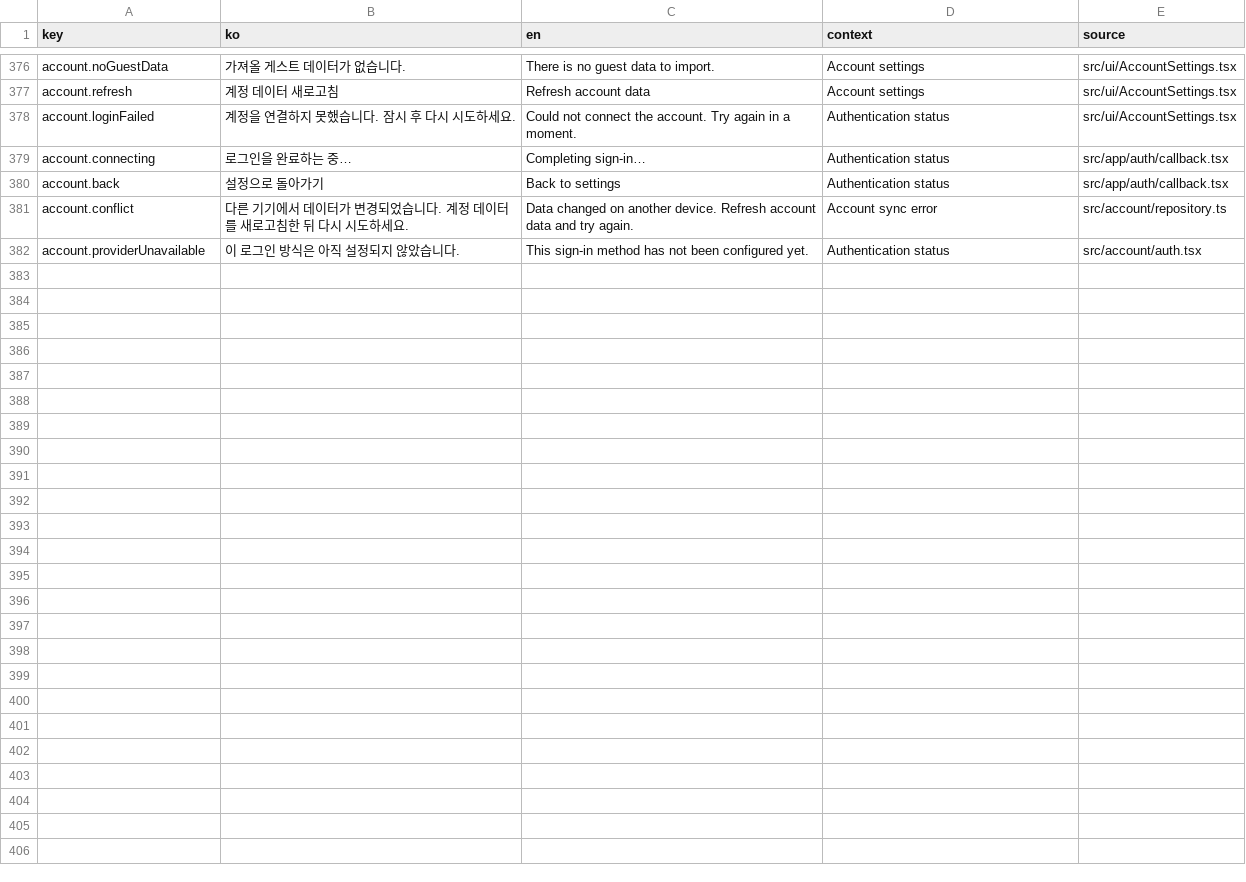
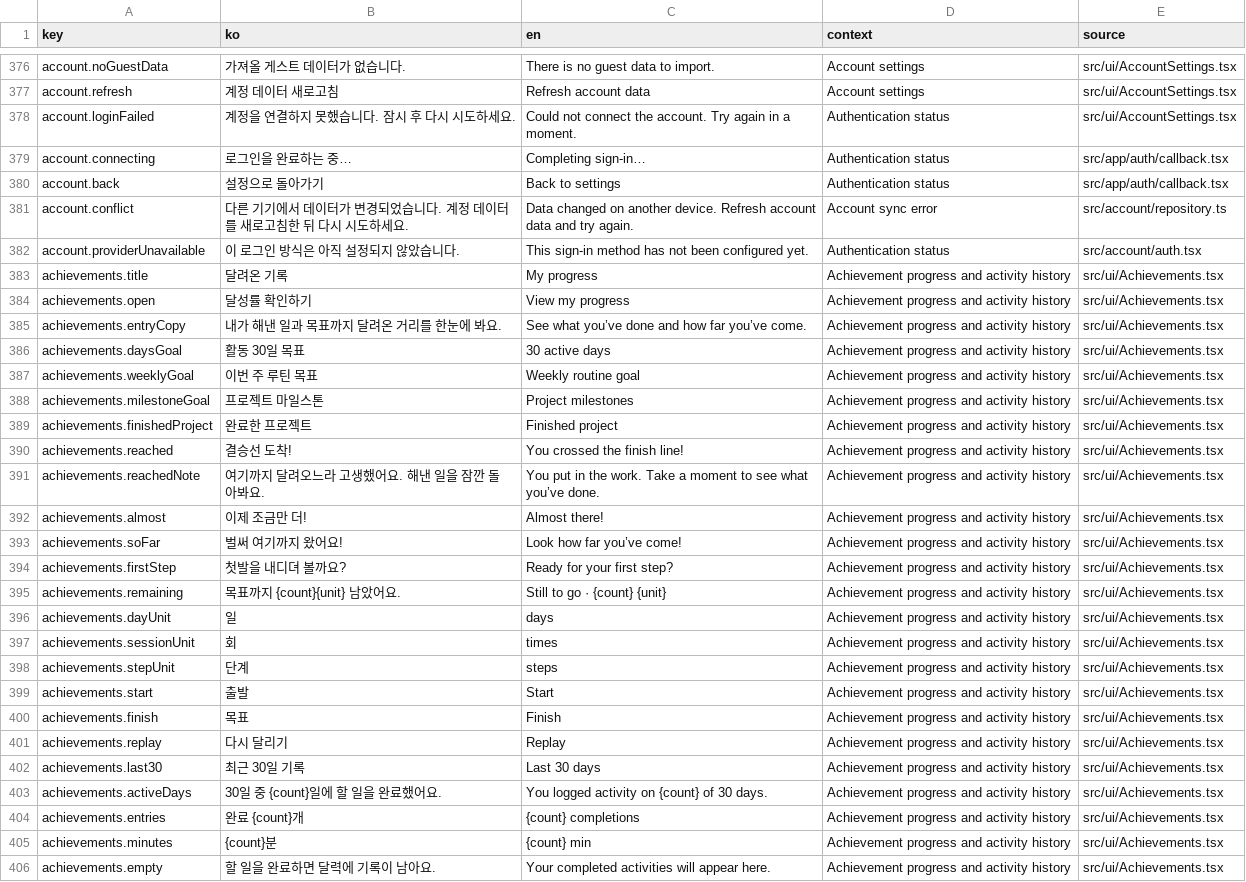
Before and after one commit to asher2red/FinishCoach, a CSV file: localization/messages.csv, drawn as a sheet; only a part is shown, gaps mark what is left out; the diff names each change by its address in the sheet, - before the commit and + after, or states it on an @@ line.

```diff
--- a/localization/messages.csv
+++ b/localization/messages.csv
+row 383: achievements.title | 달려온 기록 | My progress | Achievement progress and activity history | src/ui/Achievements.tsx
+row 384: achievements.open | 달성률 확인하기 | View my progress | Achievement progress and activity history | src/ui/Achievements.tsx
+row 385: achievements.entryCopy | 내가 해낸 일과 목표까지 달려온 거리를 한눈에 봐요. | See what you’ve done and how far you’ve come. | Achievement progress and activity history | src/ui/Achievements.tsx
+row 386: achievements.daysGoal | 활동 30일 목표 | 30 active days | Achievement progress and activity history | src/ui/Achievements.tsx
+row 387: achievements.weeklyGoal | 이번 주 루틴 목표 | Weekly routine goal | Achievement progress and activity history | src/ui/Achievements.tsx
+row 388: achievements.milestoneGoal | 프로젝트 마일스톤 | Project milestones | Achievement progress and activity history | src/ui/Achievements.tsx
+row 389: achievements.finishedProject | 완료한 프로젝트 | Finished project | Achievement progress and activity history | src/ui/Achievements.tsx
+row 390: achievements.reached | 결승선 도착! | You crossed the finish line! | Achievement progress and activity history | src/ui/Achievements.tsx
+row 391: achievements.reachedNote | 여기까지 달려오느라 고생했어요. 해낸 일을 잠깐 돌아봐요. | You put in the work. Take a moment to see what you’ve done. | Achievement progress and activity history | src/ui/Achievements.tsx
+row 392: achievements.almost | 이제 조금만 더! | Almost there! | Achievement progress and activity history | src/ui/Achievements.tsx
+row 393: achievements.soFar | 벌써 여기까지 왔어요! | Look how far you’ve come! | Achievement progress and activity history | src/ui/Achievements.tsx
+row 394: achievements.firstStep | 첫발을 내디뎌 볼까요? | Ready for your first step? | Achievement progress and activity history | src/ui/Achievements.tsx
+row 395: achievements.remaining | 목표까지 {count}{unit} 남았어요. | Still to go · {count} {unit} | Achievement progress and activity history | src/ui/Achievements.tsx
+row 396: achievements.dayUnit | 일 | days | Achievement progress and activity history | src/ui/Achievements.tsx
+row 397: achievements.sessionUnit | 회 | times | Achievement progress and activity history | src/ui/Achievements.tsx
+row 398: achievements.stepUnit | 단계 | steps | Achievement progress and activity history | src/ui/Achievements.tsx
+row 399: achievements.start | 출발 | Start | Achievement progress and activity history | src/ui/Achievements.tsx
+row 400: achievements.finish | 목표 | Finish | Achievement progress and activity history | src/ui/Achievements.tsx
+row 401: achievements.replay | 다시 달리기 | Replay | Achievement progress and activity history | src/ui/Achievements.tsx
+row 402: achievements.last30 | 최근 30일 기록 | Last 30 days | Achievement progress and activity history | src/ui/Achievements.tsx
+row 403: achievements.activeDays | 30일 중 {count}일에 할 일을 완료했어요. | You logged activity on {count} of 30 days. | Achievement progress and activity history | src/ui/Achievements.tsx
+row 404: achievements.entries | 완료 {count}개 | {count} completions | Achievement progress and activity history | src/ui/Achievements.tsx
+row 405: achievements.minutes | {count}분 | {count} min | Achievement progress and activity history | src/ui/Achievements.tsx
+row 406: achievements.empty | 할 일을 완료하면 달력에 기록이 남아요. | Your completed activities will appear here. | Achievement progress and activity history | src/ui/Achievements.tsx
```
Also changed, not shown: localization/messages.tsv, 8 other files.
